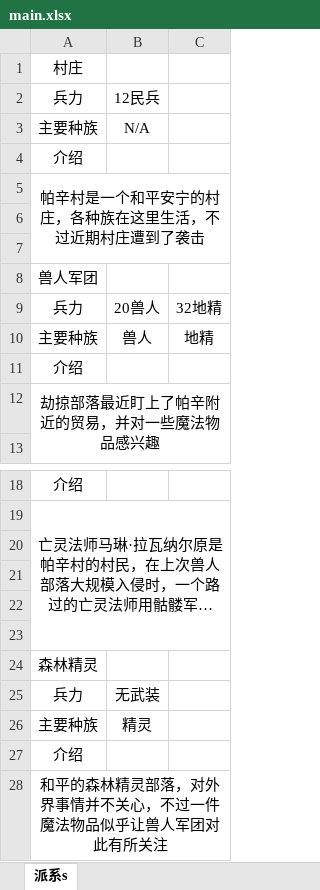
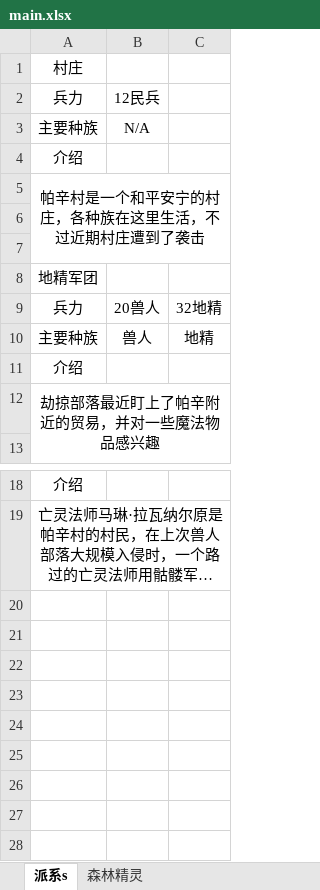
Before and after one commit to ERROR1025-iop/attack-for-ocr, an Excel workbook: main.xlsx, sheet 派系s, drawn as a sheet; only a part is shown, gaps mark what is left out; long unchanged cells end in …; values as stored, in another font and other column widths than the file's, no borders; the diff names each change by its address in the sheet, - before the commit and + after, or states it on an @@ line.

```diff
--- a/main.xlsx (sheet 派系s)
+++ b/main.xlsx (sheet 派系s)
+sheet tab: 森林精灵
-A8: 兽人军团
+A8: 地精军团
-row 20: (empty)
-row 21: (empty)
-row 22: (empty)
-row 23: (empty)
-row 24: 森林精灵
-row 25: 兵力 | 无武装
-row 26: 主要种族 | 精灵
-row 27: 介绍
-row 28: 和平的森林精灵部落，对外界事情并不关心，不过一件魔法物品似乎让兽人军团对此有所关注
```
